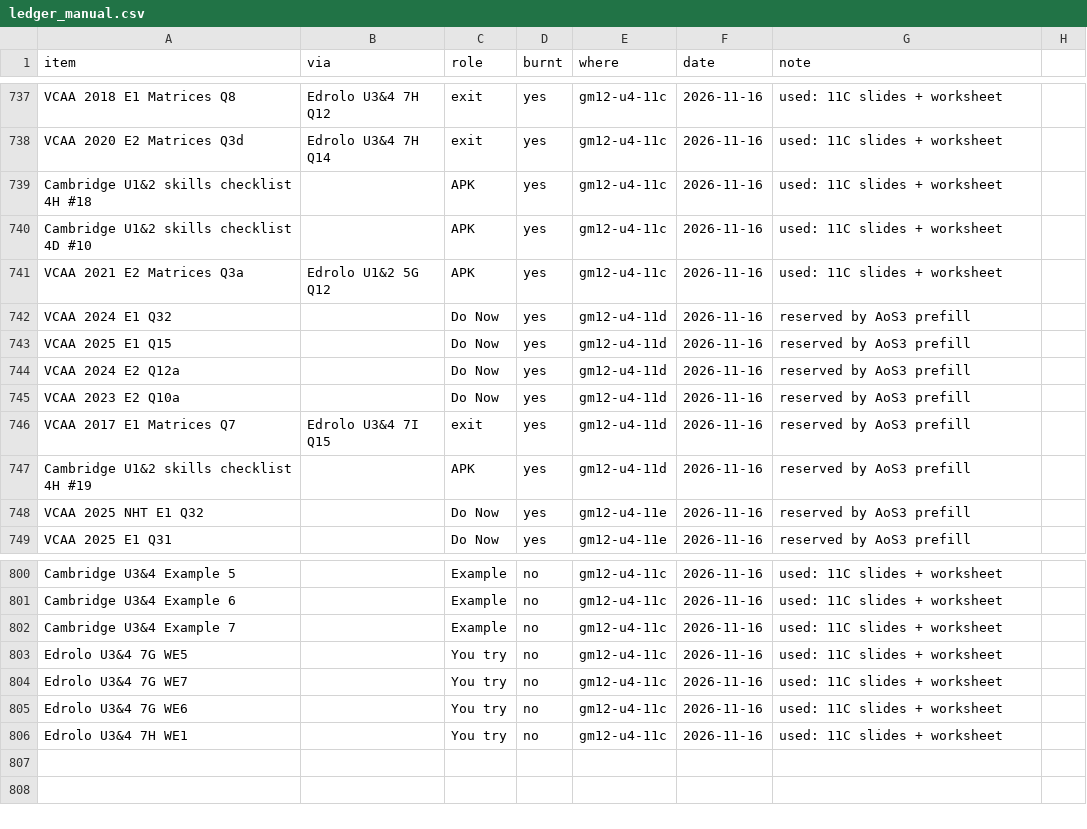
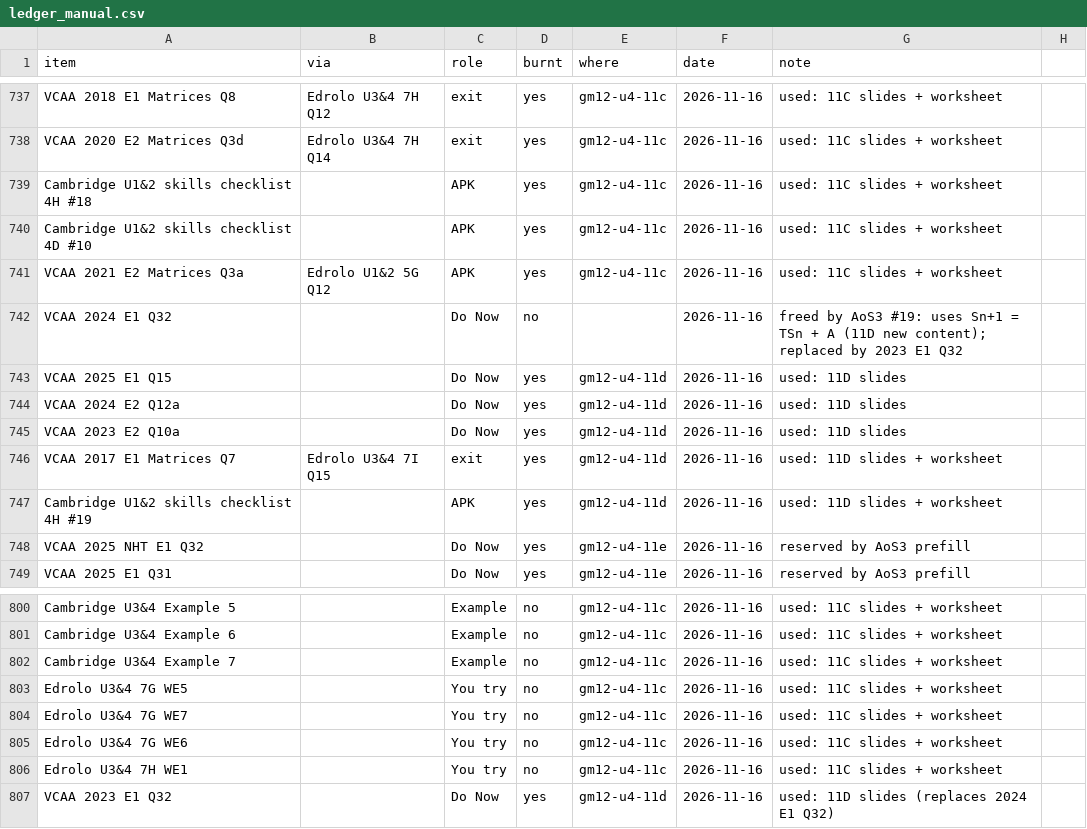
Before and after one commit to roccatalano/12MAG, a CSV file: tools/ledger_manual.csv, drawn as a sheet; only a part is shown, gaps mark what is left out.

```diff
--- a/tools/ledger_manual.csv
+++ b/tools/ledger_manual.csv
@@ -741,8 +741,8 @@ Cambridge U1&2 skills checklist 4D #10,,APK,yes,gm12-u4-11c,2026-11-16,used: 11C
 VCAA 2021 E2 Matrices Q3a,Edrolo U1&2 5G Q12,APK,yes,gm12-u4-11c,2026-11-16,used: 11C slides + worksheet
-VCAA 2024 E1 Q32,,Do Now,yes,gm12-u4-11d,2026-11-16,reserved by AoS3 prefill
-VCAA 2025 E1 Q15,,Do Now,yes,gm12-u4-11d,2026-11-16,reserved by AoS3 prefill
-VCAA 2024 E2 Q12a,,Do Now,yes,gm12-u4-11d,2026-11-16,reserved by AoS3 prefill
-VCAA 2023 E2 Q10a,,Do Now,yes,gm12-u4-11d,2026-11-16,reserved by AoS3 prefill
-VCAA 2017 E1 Matrices Q7,Edrolo U3&4 7I Q15,exit,yes,gm12-u4-11d,2026-11-16,reserved by AoS3 prefill
-Cambridge U1&2 skills checklist 4H #19,,APK,yes,gm12-u4-11d,2026-11-16,reserved by AoS3 prefill
+VCAA 2024 E1 Q32,,Do Now,no,,2026-11-16,freed by AoS3 #19: uses Sn+1 = TSn + A (11D new content); replaced by 2023 E1 Q32
+VCAA 2025 E1 Q15,,Do Now,yes,gm12-u4-11d,2026-11-16,used: 11D slides
+VCAA 2024 E2 Q12a,,Do Now,yes,gm12-u4-11d,2026-11-16,used: 11D slides
+VCAA 2023 E2 Q10a,,Do Now,yes,gm12-u4-11d,2026-11-16,used: 11D slides
+VCAA 2017 E1 Matrices Q7,Edrolo U3&4 7I Q15,exit,yes,gm12-u4-11d,2026-11-16,used: 11D slides + worksheet
+Cambridge U1&2 skills checklist 4H #19,,APK,yes,gm12-u4-11d,2026-11-16,used: 11D slides + worksheet
 VCAA 2025 NHT E1 Q32,,Do Now,yes,gm12-u4-11e,2026-11-16,reserved by AoS3 prefill
@@ -806 +806,2 @@ Edrolo U3&4 7G WE6,,You try,no,gm12-u4-11c,2026-11-16,used: 11C slides + workshe
 Edrolo U3&4 7H WE1,,You try,no,gm12-u4-11c,2026-11-16,used: 11C slides + worksheet
+VCAA 2023 E1 Q32,,Do Now,yes,gm12-u4-11d,2026-11-16,used: 11D slides (replaces 2024 E1 Q32)
```
Also changed, not shown: 15 other files.
